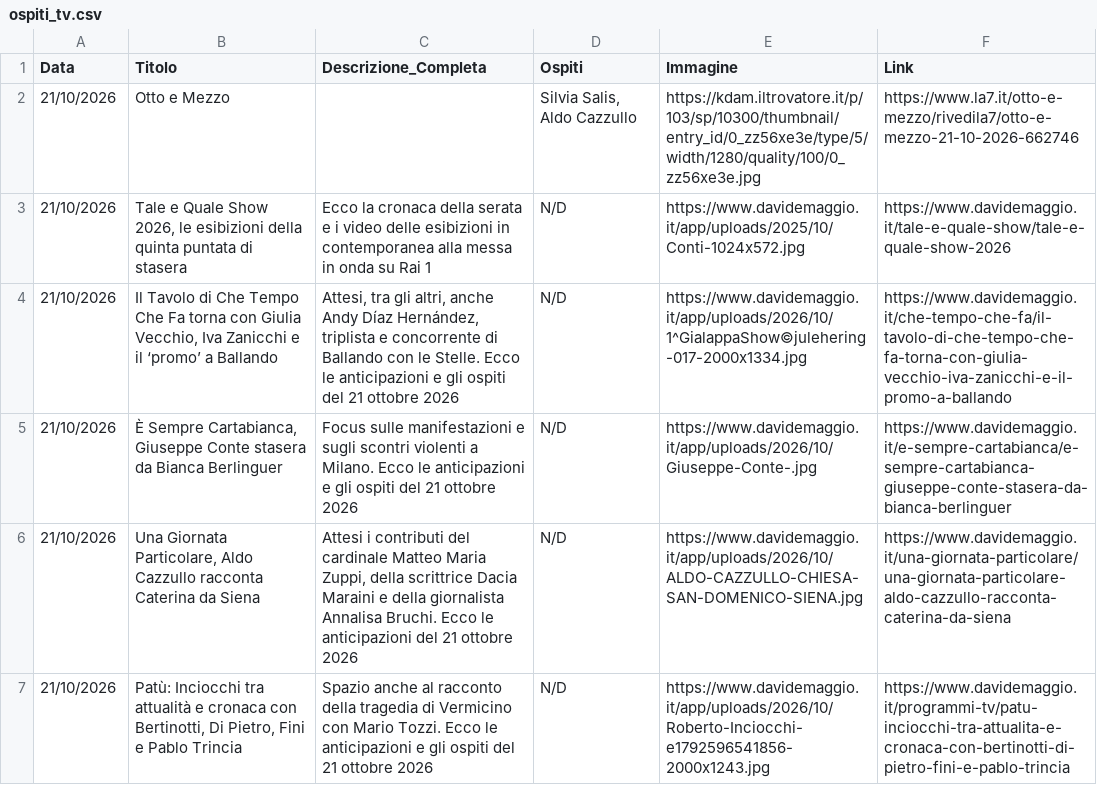
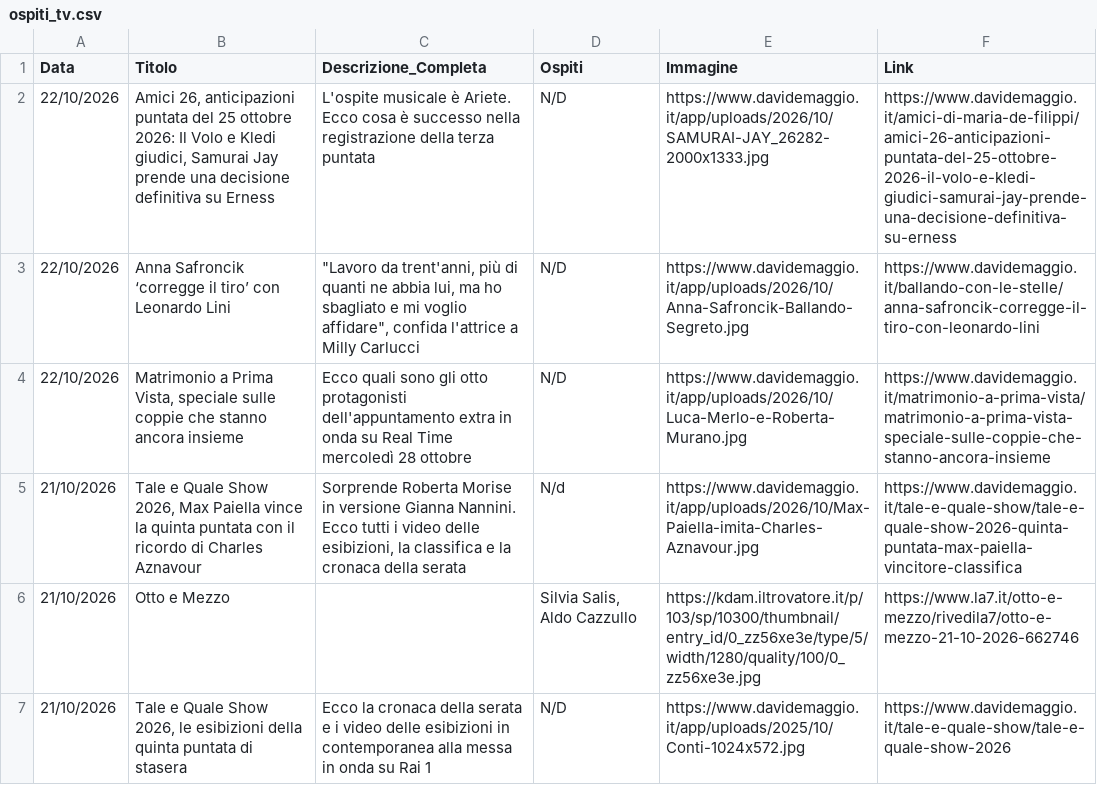
Before and after one commit to NVPasetti/strumenti_editoria_nvp, a CSV file: ospiti_tv.csv, drawn as a sheet; only a part is shown; the shorter side is filled out with more unchanged rows.

```diff
--- a/ospiti_tv.csv
+++ b/ospiti_tv.csv
@@ -1,2 +1,6 @@
 Data,Titolo,Descrizione_Completa,Ospiti,Immagine,Link
+22/10/2026,"Amici 26, anticipazioni puntata del 25 ottobre 2026: Il Volo e Kledi giudici, Samurai Jay prende una decisione definitiva su Erness",L'ospite musicale è Ariete. Ecco cosa è successo nella registrazione della terza puntata,N/D,https://www.davidemaggio.it/app/uploads/2026/10/SAMURAI-JAY_26282-2000x1333.jpg,https://www.davidemaggio.it/amici-di-maria-de-filippi/amici-26-anticipazioni-puntata-del-25-ottobre-2026-il-volo-e-kledi-giudici-samurai-jay-prende-una-decisione-definitiva-su-erness
+22/10/2026,Anna Safroncik ‘corregge il tiro’ con Leonardo Lini,"""Lavoro da trent'anni, più di quanti ne abbia lui, ma ho sbagliato e mi voglio affidare"", confida l'attrice a Milly Carlucci",N/D,https://www.davidemaggio.it/app/uploads/2026/10/Anna-Safroncik-Ballando-Segreto.jpg,https://www.davidemaggio.it/ballando-con-le-stelle/anna-safroncik-corregge-il-tiro-con-leonardo-lini
+22/10/2026,"Matrimonio a Prima Vista, speciale sulle coppie che stanno ancora insieme",Ecco quali sono gli otto protagonisti dell'appuntamento extra in onda su Real Time mercoledì 28 ottobre,N/D,https://www.davidemaggio.it/app/uploads/2026/10/Luca-Merlo-e-Roberta-Murano.jpg,https://www.davidemaggio.it/matrimonio-a-prima-vista/matrimonio-a-prima-vista-speciale-sulle-coppie-che-stanno-ancora-insieme
+21/10/2026,"Tale e Quale Show 2026, Max Paiella vince la quinta puntata con il ricordo di Charles Aznavour","Sorprende Roberta Morise in versione Gianna Nannini. Ecco tutti i video delle esibizioni, la classifica e la cronaca della serata",N/d,https://www.davidemaggio.it/app/uploads/2026/10/Max-Paiella-imita-Charles-Aznavour.jpg,https://www.davidemaggio.it/tale-e-quale-show/tale-e-quale-show-2026-quinta-puntata-max-paiella-vincitore-classifica
 21/10/2026,Otto e Mezzo,,"Silvia Salis, Aldo Cazzullo",https://kdam.iltrovatore.it/p/103/sp/10300/thumbnail/entry_id/0_zz56xe3e/type/5/width/1280/quality/100/0_zz56xe3e.jpg,https://www.la7.it/otto-e-mezzo/rivedila7/otto-e-mezzo-21-10-2026-662746
```
